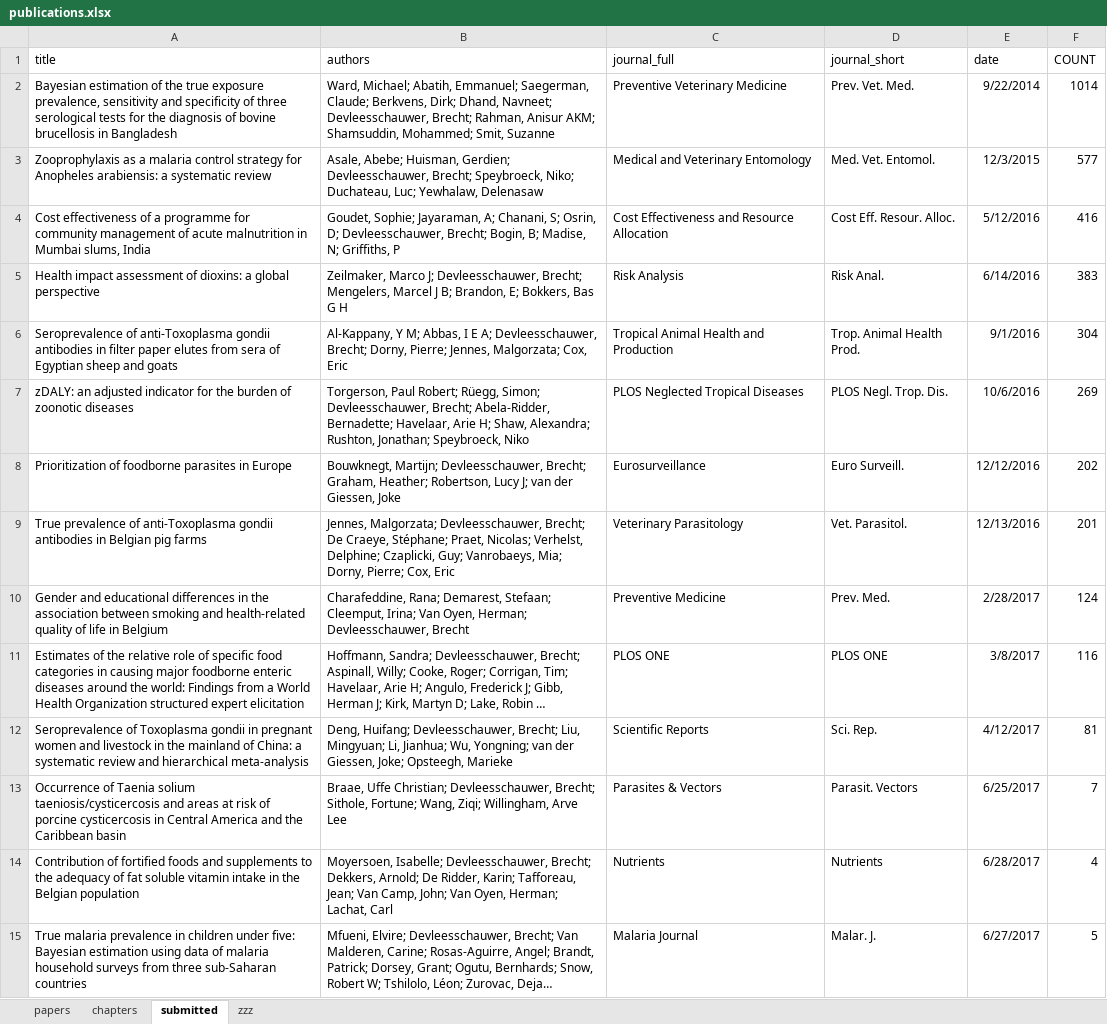
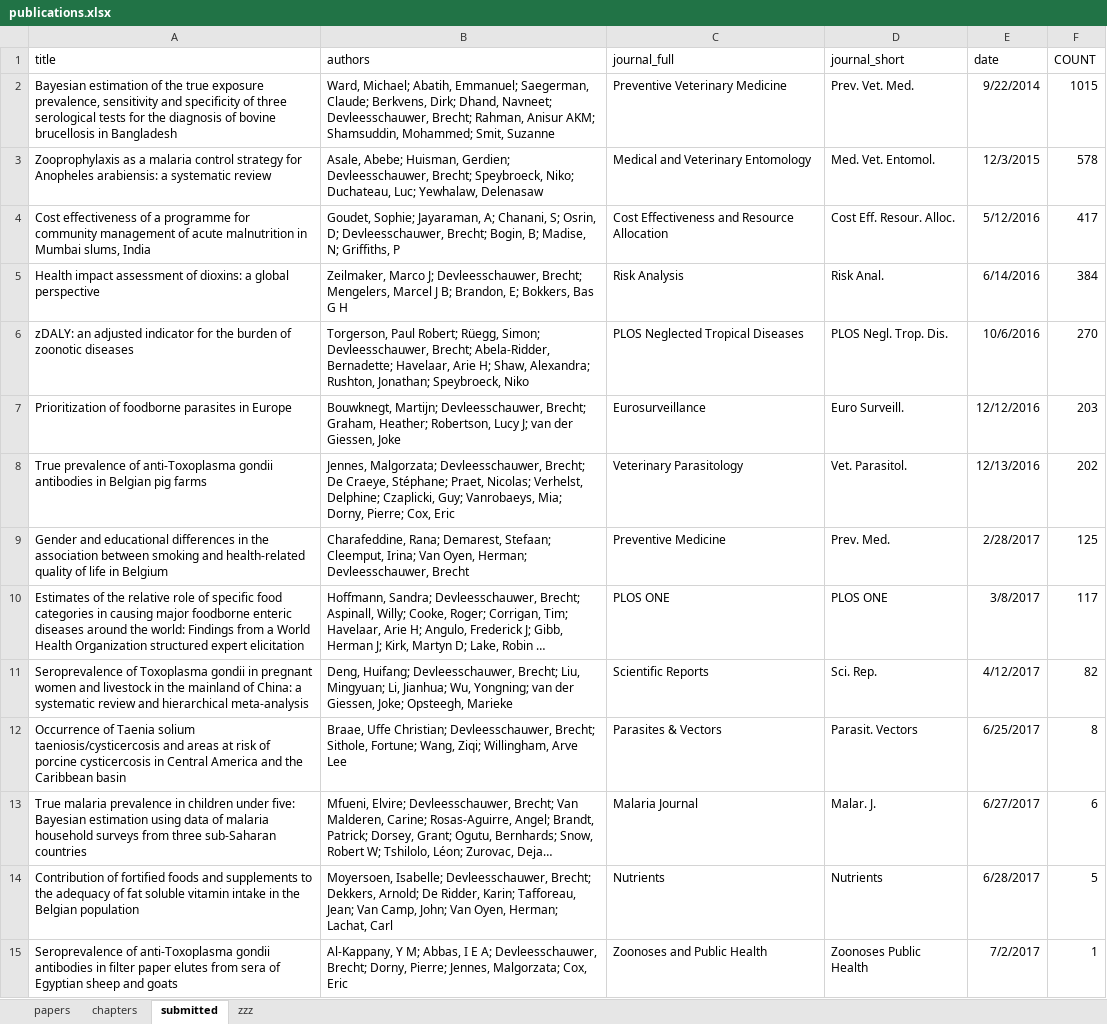
Before and after one commit to brechtdv/vitae, an Excel workbook: publications.xlsx, sheet submitted, drawn as a sheet; long unchanged cells end in …; values as stored, in another font and other column widths than the file's, no borders; table styles not drawn; removed rows and columns are numbered as before the commit, all else as after; the diff names each change by its address in the sheet, - before the commit and + after, or states it on an @@ line.

Commit message:
update journal

```diff
--- a/publications.xlsx (sheet submitted)
+++ b/publications.xlsx (sheet submitted)
-F2 (COUNT): 1014
+F2 (COUNT): 1015
-F3 (COUNT): 577
+F3 (COUNT): 578
-F4 (COUNT): 416
+F4 (COUNT): 417
-F5 (COUNT): 383
+F5 (COUNT): 384
-row 6: Seroprevalence of anti-Toxoplasma gondii antibodies in filter paper elutes from sera of Egyptian sheep and goats | Al-Kappany, Y M; Abbas, I E A; Devleesschauwer, Brecht; Dorny, Pierre; Jennes, Malgorzata; Cox, Eric | Tropical Animal Health and Production | Trop. Animal Health Prod. | 9/1/2016 | 304
-F6 (COUNT): 269
+F6 (COUNT): 270
-F7 (COUNT): 202
+F7 (COUNT): 203
-F8 (COUNT): 201
+F8 (COUNT): 202
-F9 (COUNT): 124
+F9 (COUNT): 125
-F10 (COUNT): 116
+F10 (COUNT): 117
-F11 (COUNT): 81
+F11 (COUNT): 82
-F12 (COUNT): 7
+F12 (COUNT): 8
-row 14: Contribution of fortified foods and supplements to the adequacy of fat soluble vitamin intake in the Belgian population | Moyersoen, Isabelle; Devleesschauwer, Brecht; Dekkers, Arnold; De Ridder, Karin; Tafforeau, Jean; Van Camp, John; Van Oyen, Herman; Lachat, Carl | Nutrients | Nutrients | 6/28/2017 | 4
-F13 (COUNT): 5
+F13 (COUNT): 6
+row 14: Contribution of fortified foods and supplements to the adequacy of fat soluble vitamin intake in the Belgian population | Moyersoen, Isabelle; Devleesschauwer, Brecht; Dekkers, Arnold; De Ridder, Karin; Tafforeau, Jean; Van Camp, John; Van Oyen, Herman; Lachat, Carl | Nutrients | Nutrients | 6/28/2017 | 5
+row 15: Seroprevalence of anti-Toxoplasma gondii antibodies in filter paper elutes from sera of Egyptian sheep and goats | Al-Kappany, Y M; Abbas, I E A; Devleesschauwer, Brecht; Dorny, Pierre; Jennes, Malgorzata; Cox, Eric | Zoonoses and Public Health | Zoonoses Public Health | 7/2/2017 | 1
```
Also changed, not shown: sheet zzz, 3 other files.
